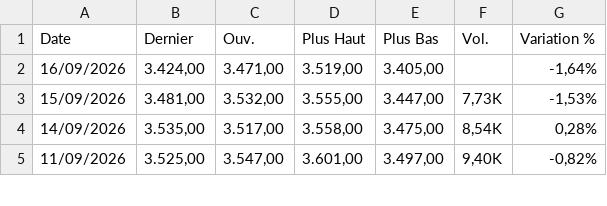
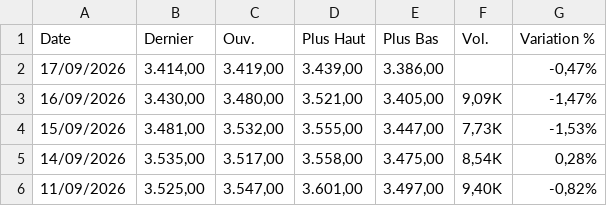
Before and after one commit to gerko-dev/azimutfinance, a CSV file: data/Cafe.csv, drawn as a sheet; only a part is shown.

```diff
--- a/data/Cafe.csv
+++ b/data/Cafe.csv
@@ -1,3 +1,4 @@
 "Date","Dernier","Ouv."," Plus Haut","Plus Bas","Vol.","Variation %"
-"16/09/2026","3.424,00","3.471,00","3.519,00","3.405,00","","-1,64%"
+"17/09/2026","3.414,00","3.419,00","3.439,00","3.386,00","","-0,47%"
+"16/09/2026","3.430,00","3.480,00","3.521,00","3.405,00","9,09K","-1,47%"
 "15/09/2026","3.481,00","3.532,00","3.555,00","3.447,00","7,73K","-1,53%"
```
Also changed, not shown: data/AED_XOF.csv, data/BRL_XOF.csv, 17 other files.
